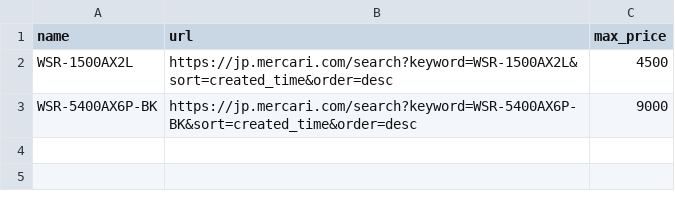
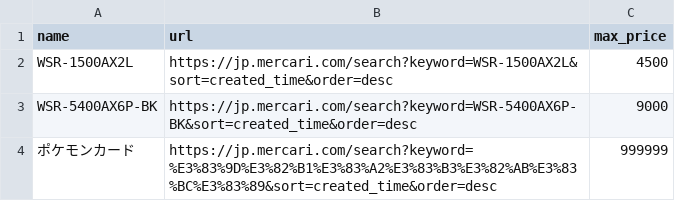
Before and after one commit to ootyuusoccer/mercari-watch, a CSV file: targets.csv, drawn as a sheet; the diff names each change by its address in the sheet, - before the commit and + after, or states it on an @@ line.

Commit message:
Update targets.csv

```diff
--- a/targets.csv
+++ b/targets.csv
+row 4: ポケモンカード | https://jp.mercari.com/search?keyword=%E3%83%9D%E3%82%B1%E3%83%A2%E3%83%B3%E3%82%AB%E3%83%BC%E3%83%89&sort=created_time&order=desc | 999999
```
